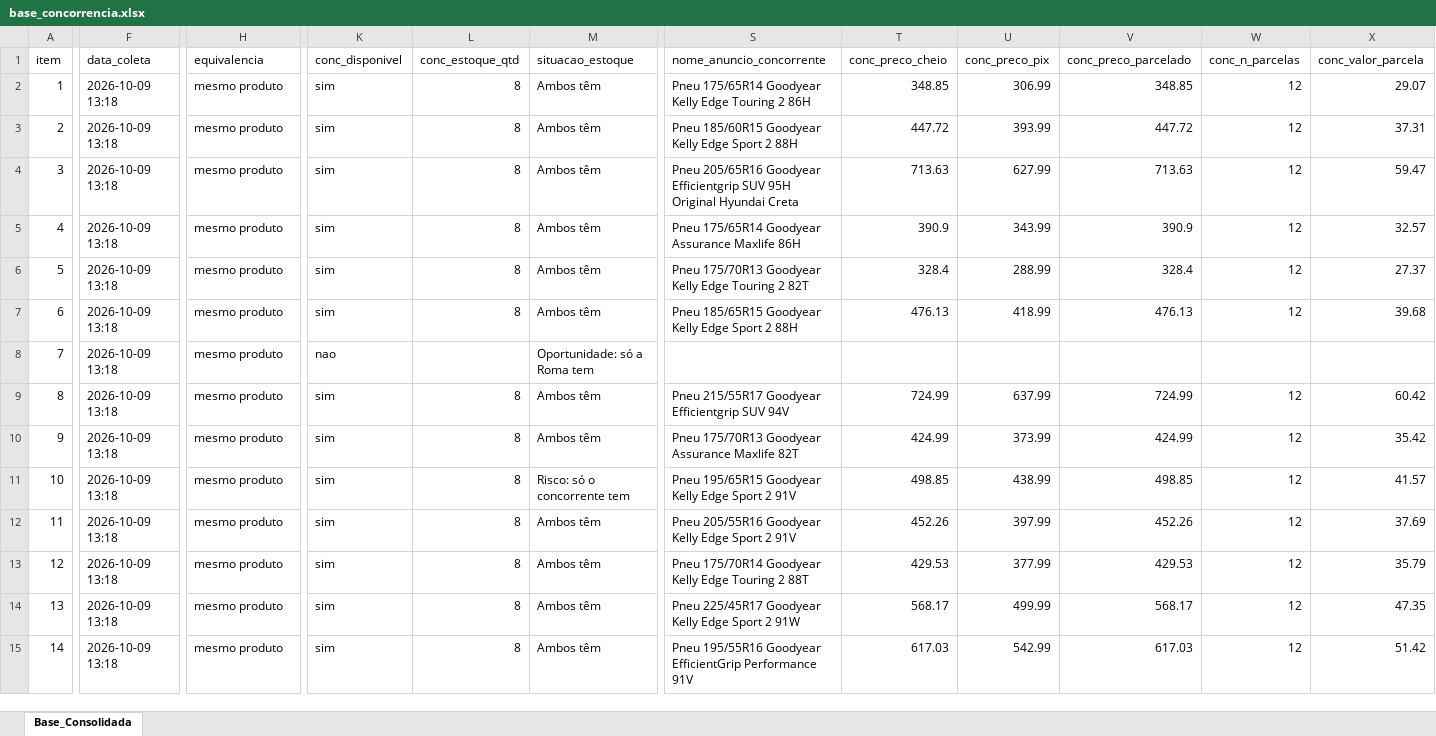
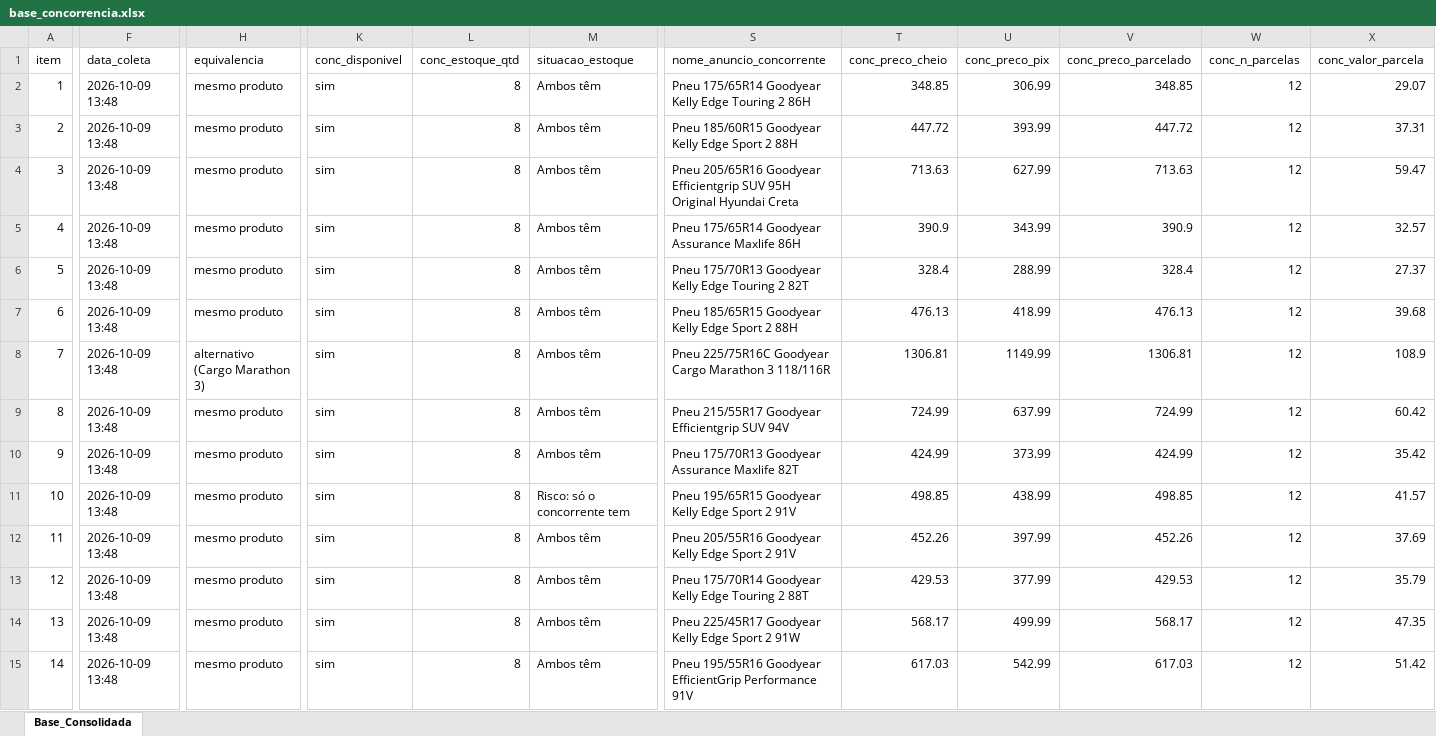
Before and after one commit to lucashenrique089/pesquisa-precos-pesquisa, an Excel workbook: base_concorrencia.xlsx, sheet Base_Consolidada, drawn as a sheet; only a part is shown, gaps mark what is left out; values as stored, in another font and other column widths than the file's, no borders; the diff covers the shown part only; the diff names each change by its address in the sheet, - before the commit and + after, or states it on an @@ line.

Commit message:
Att04
Atualização nova pegando erro em algumas medidas que não teve link capturado.

```diff
--- a/base_concorrencia.xlsx (sheet Base_Consolidada)
+++ b/base_concorrencia.xlsx (sheet Base_Consolidada)
-F2:F15 (data_coleta): 2026-10-09 13:18
+F2:F15 (data_coleta): 2026-10-09 13:48
-H8 (equivalencia): mesmo produto
+H8 (equivalencia): alternativo (Cargo Marathon 3)
-K8 (conc_disponivel): nao
+K8 (conc_disponivel): sim
-L8 (conc_estoque_qtd): (empty)
+L8 (conc_estoque_qtd): 8
-M8 (situacao_estoque): Oportunidade: só a Roma tem
+M8 (situacao_estoque): Ambos têm
-S8 (nome_anuncio_concorrente): (empty)
+S8 (nome_anuncio_concorrente): Pneu 225/75R16C Goodyear Cargo Marathon 3 118/116R
-T8 (conc_preco_cheio): (empty)
+T8 (conc_preco_cheio): 1306.81
-U8 (conc_preco_pix): (empty)
+U8 (conc_preco_pix): 1149.99
-V8 (conc_preco_parcelado): (empty)
+V8 (conc_preco_parcelado): 1306.81
-W8 (conc_n_parcelas): (empty)
+W8 (conc_n_parcelas): 12
-X8 (conc_valor_parcela): (empty)
+X8 (conc_valor_parcela): 108.9
```
Also changed, not shown: 31 edited cells elsewhere in this sheet, 8 other files.
